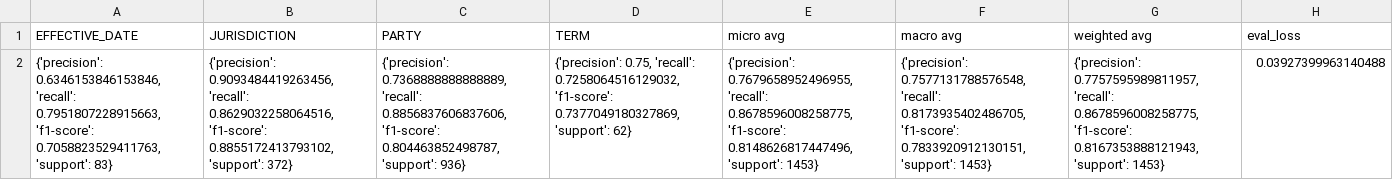
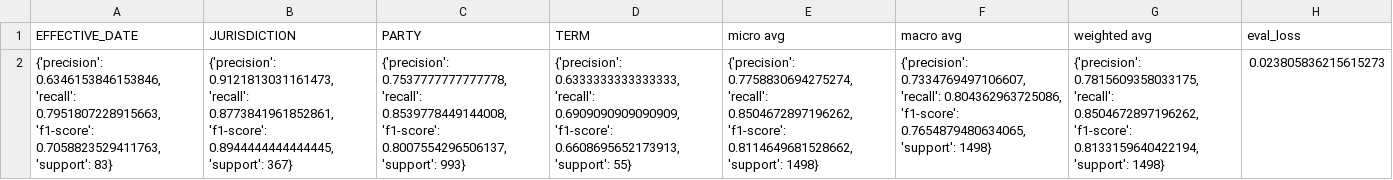
Before and after one commit to AleRosae/thesis-layoutlm, a CSV file: kleister-nda/results/LayoutLMv2_kleister-nda-TEST_run{run}.csv, drawn as a sheet; the diff names each change by its address in the sheet, - before the commit and + after, or states it on an @@ line.

```diff
--- a/kleister-nda/results/LayoutLMv2_kleister-nda-TEST_run{run}.csv
+++ b/kleister-nda/results/LayoutLMv2_kleister-nda-TEST_run{run}.csv
-B2 (JURISDICTION): {'precision': 0.9093484419263456, 'recall': 0.8629032258064516, 'f1-score': 0.8855172413793102, 'support': 372}
+B2 (JURISDICTION): {'precision': 0.9121813031161473, 'recall': 0.8773841961852861, 'f1-score': 0.8944444444444445, 'support': 367}
-C2 (PARTY): {'precision': 0.7368888888888889, 'recall': 0.8856837606837606, 'f1-score': 0.804463852498787, 'support': 936}
+C2 (PARTY): {'precision': 0.7537777777777778, 'recall': 0.8539778449144008, 'f1-score': 0.8007554296506137, 'support': 993}
-D2 (TERM): {'precision': 0.75, 'recall': 0.7258064516129032, 'f1-score': 0.7377049180327869, 'support': 62}
+D2 (TERM): {'precision': 0.6333333333333333, 'recall': 0.6909090909090909, 'f1-score': 0.6608695652173913, 'support': 55}
-E2 (micro avg): {'precision': 0.7679658952496955, 'recall': 0.8678596008258775, 'f1-score': 0.8148626817447496, 'support': 1453}
+E2 (micro avg): {'precision': 0.7758830694275274, 'recall': 0.8504672897196262, 'f1-score': 0.8114649681528662, 'support': 1498}
-F2 (macro avg): {'precision': 0.7577131788576548, 'recall': 0.8173935402486705, 'f1-score': 0.7833920912130151, 'support': 1453}
+F2 (macro avg): {'precision': 0.7334769497106607, 'recall': 0.804362963725086, 'f1-score': 0.7654879480634065, 'support': 1498}
-G2 (weighted avg): {'precision': 0.7757595989811957, 'recall': 0.8678596008258775, 'f1-score': 0.8167353888121943, 'support': 1453}
+G2 (weighted avg): {'precision': 0.7815609358033175, 'recall': 0.8504672897196262, 'f1-score': 0.8133159640422194, 'support': 1498}
-H2 (eval_loss): 0.03927399963140488
+H2 (eval_loss): 0.023805836215615273
```
Also changed, not shown: kleister-nda/results/v1/layoutLMv1_kleister-nda-TEST_run1.csv, kleister-nda/results/v1/layoutLMv1_kleister-nda-TEST_run3.csv, 9 other files.
